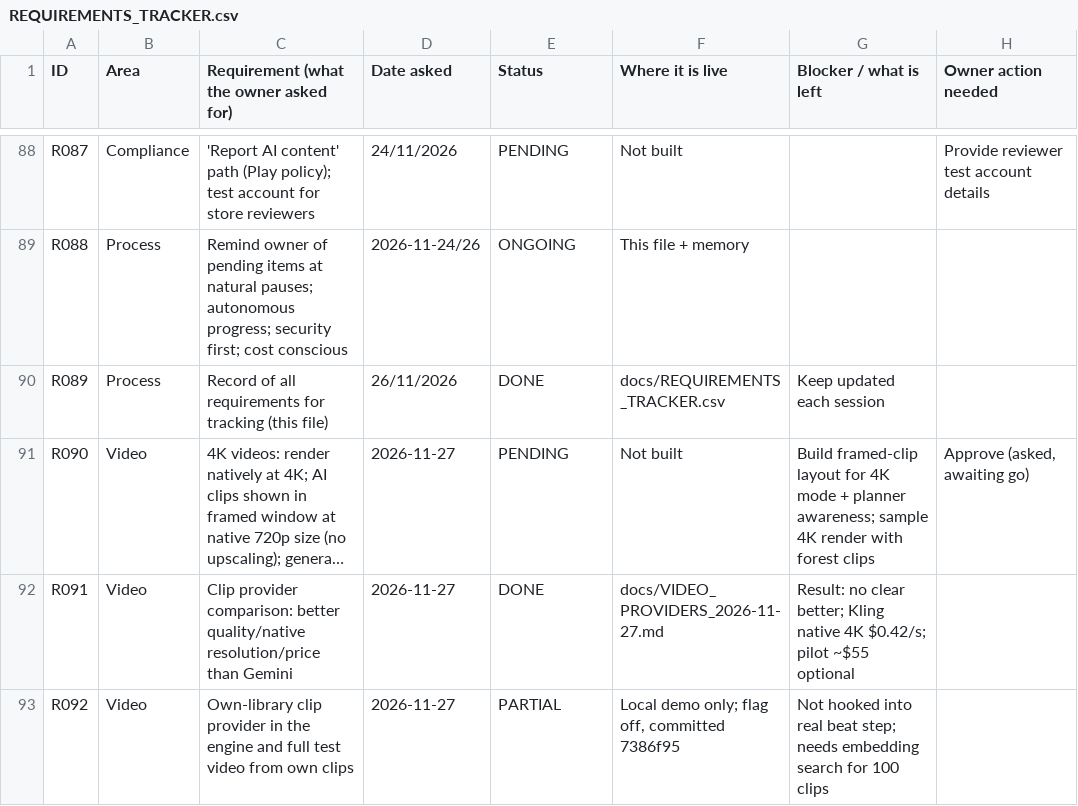
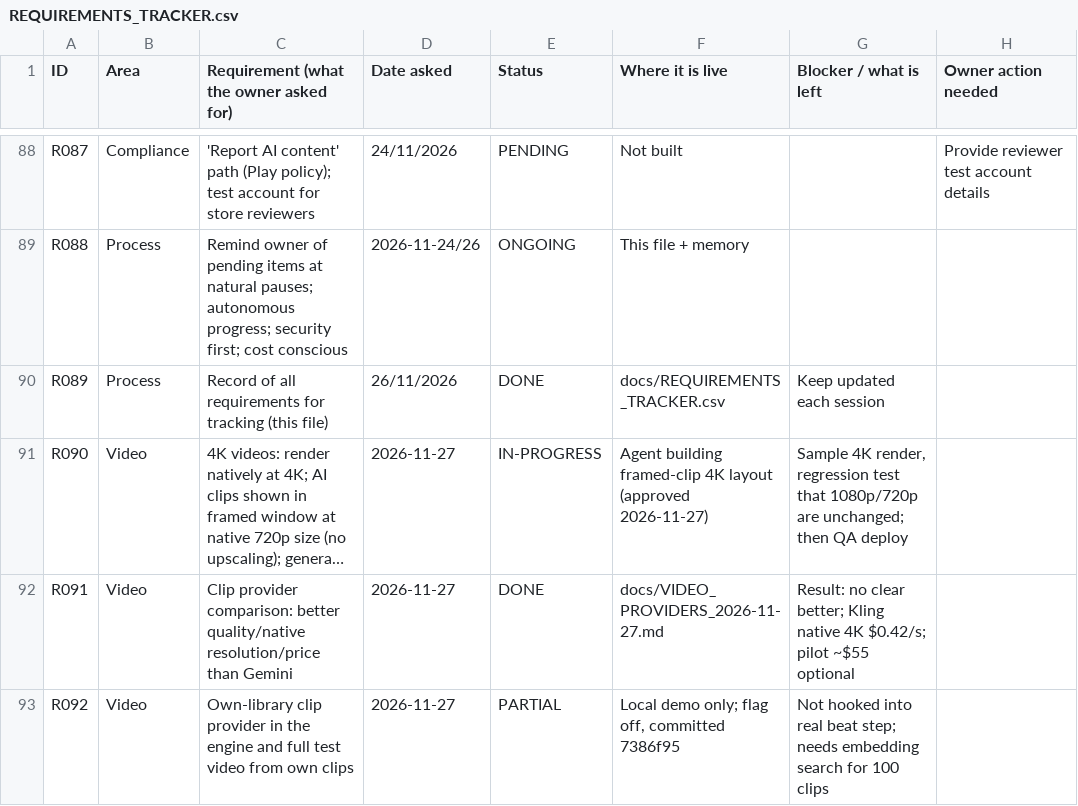
Before and after one commit to chleiva/videomk, a CSV file: docs/REQUIREMENTS_TRACKER.csv, drawn as a sheet; only a part is shown, gaps mark what is left out; long unchanged cells end in …; the diff names each change by its address in the sheet, - before the commit and + after, or states it on an @@ line.

```diff
--- a/docs/REQUIREMENTS_TRACKER.csv
+++ b/docs/REQUIREMENTS_TRACKER.csv
-E91 (Status): PENDING
+E91 (Status): IN-PROGRESS
-F91 (Where it is live): Not built
+F91 (Where it is live): Agent building framed-clip 4K layout (approved 2026-11-27)
-G91 (Blocker / what is left): Build framed-clip layout for 4K mode + planner awareness; sample 4K render with forest clips
+G91 (Blocker / what is left): Sample 4K render, regression test that 1080p/720p are unchanged; then QA deploy
-H91 (Owner action needed): Approve (asked, awaiting go)
+H91 (Owner action needed): (empty)
```
